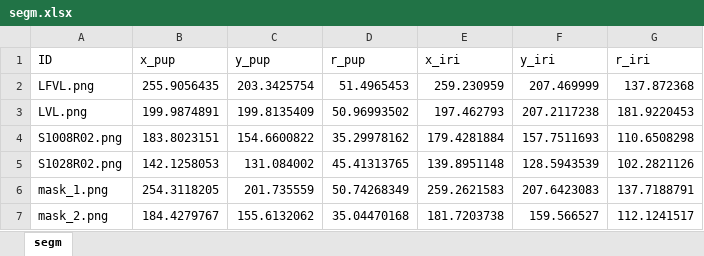
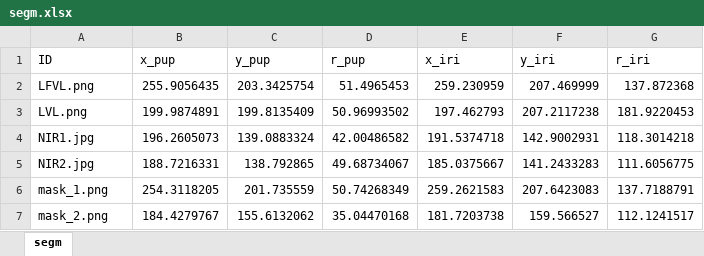
Before and after one commit to dpbenalcazar/ArtificialDilation, an Excel workbook: samples/segm.xlsx, sheet segm, drawn as a sheet; values as stored, in another font and other column widths than the file's, no borders; removed rows and columns are numbered as before the commit, all else as after; the diff names each change by its address in the sheet, - before the commit and + after, or states it on an @@ line.

```diff
--- a/samples/segm.xlsx (sheet segm)
+++ b/samples/segm.xlsx (sheet segm)
-row 4: S1008R02.png | 183.8023151 | 154.6600822 | 35.29978162 | 179.4281884 | 157.7511693 | 110.6508298
-row 5: S1028R02.png | 142.1258053 | 131.084002 | 45.41313765 | 139.8951148 | 128.5943539 | 102.2821126
+row 4: NIR1.jpg | 196.2605073 | 139.0883324 | 42.00486582 | 191.5374718 | 142.9002931 | 118.3014218
+row 5: NIR2.jpg | 188.7216331 | 138.792865 | 49.68734067 | 185.0375667 | 141.2433283 | 111.6056775
```
Also changed, not shown: 4 other files.
